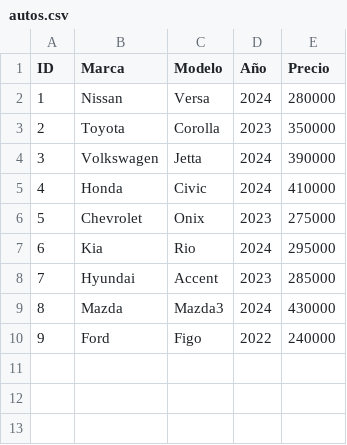
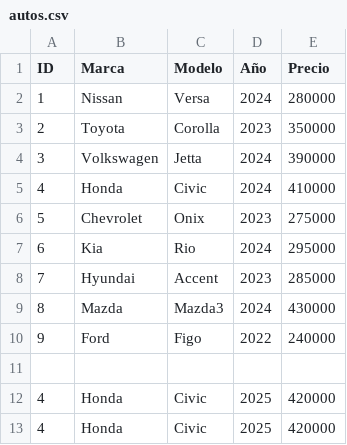
Before and after one commit to juan-pablo-CB/SistemaInventarioAutos., a CSV file: autos.csv, drawn as a sheet; the diff names each change by its address in the sheet, - before the commit and + after, or states it on an @@ line.

Commit message:
Update autos.csv

```diff
--- a/autos.csv
+++ b/autos.csv
+row 11: (empty)
+row 12: 4 | Honda | Civic | 2025 | 420000
+row 13: 4 | Honda | Civic | 2025 | 420000
```
